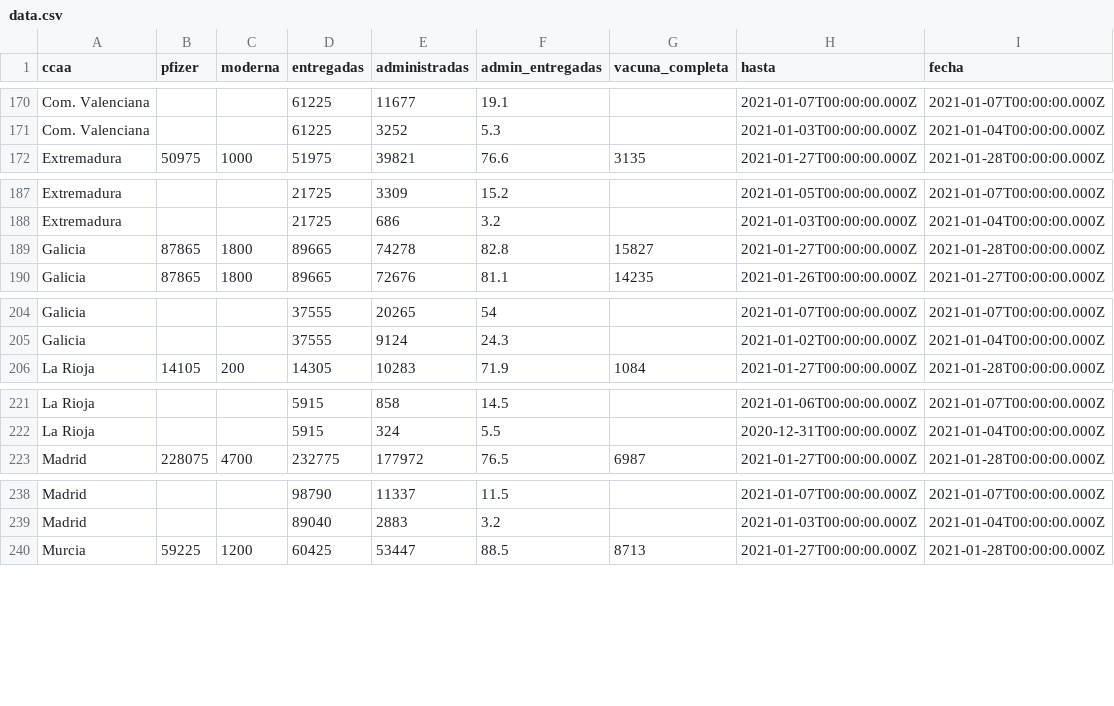
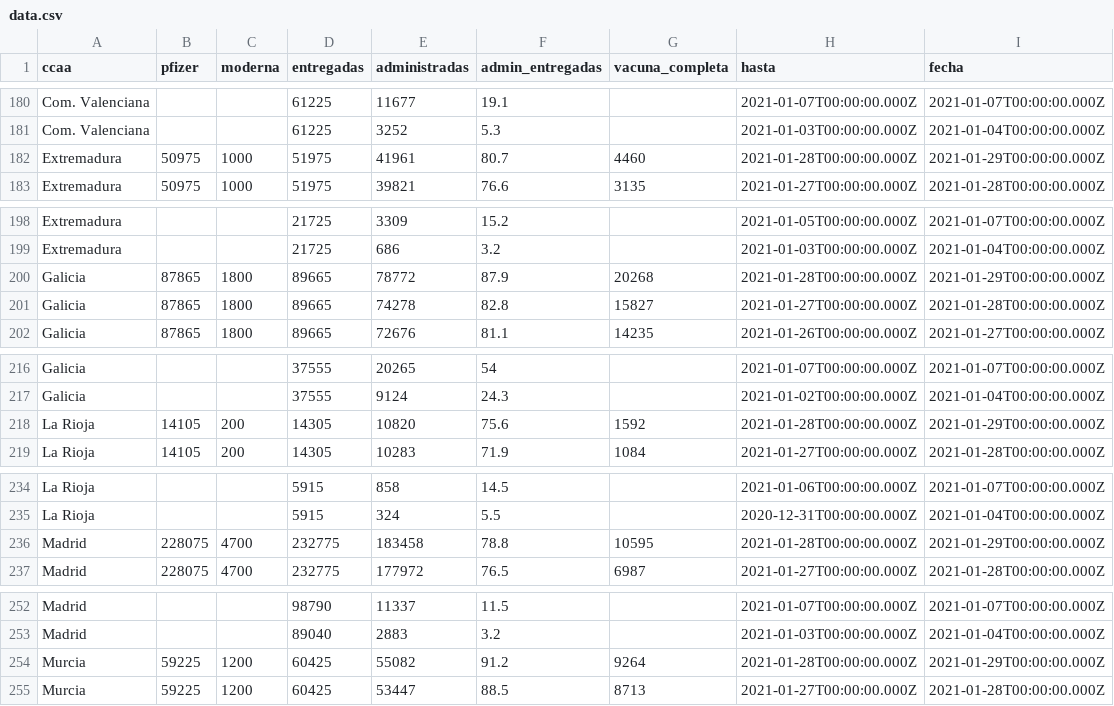
Before and after one commit to fndvit/covid-vaccination-tracker, a CSV file: app/public/data.csv, drawn as a sheet; only a part is shown, gaps mark what is left out; the diff covers the shown part only.

```diff
--- a/app/public/data.csv
+++ b/app/public/data.csv
@@ -171,2 +181,3 @@ ccaa,pfizer,moderna,entregadas,administradas,admin_entregadas,vacuna_completa,ha
 "Com. Valenciana","","",61225,3252,5.3,"","2021-01-03T00:00:00.000Z","2021-01-04T00:00:00.000Z"
+"Extremadura",50975,1000,51975,41961,80.7,4460,"2021-01-28T00:00:00.000Z","2021-01-29T00:00:00.000Z"
 "Extremadura",50975,1000,51975,39821,76.6,3135,"2021-01-27T00:00:00.000Z","2021-01-28T00:00:00.000Z"
@@ -188,2 +199,3 @@ ccaa,pfizer,moderna,entregadas,administradas,admin_entregadas,vacuna_completa,ha
 "Extremadura","","",21725,686,3.2,"","2021-01-03T00:00:00.000Z","2021-01-04T00:00:00.000Z"
+"Galicia",87865,1800,89665,78772,87.9,20268,"2021-01-28T00:00:00.000Z","2021-01-29T00:00:00.000Z"
 "Galicia",87865,1800,89665,74278,82.8,15827,"2021-01-27T00:00:00.000Z","2021-01-28T00:00:00.000Z"
@@ -205,2 +217,3 @@ ccaa,pfizer,moderna,entregadas,administradas,admin_entregadas,vacuna_completa,ha
 "Galicia","","",37555,9124,24.3,"","2021-01-02T00:00:00.000Z","2021-01-04T00:00:00.000Z"
+"La Rioja",14105,200,14305,10820,75.6,1592,"2021-01-28T00:00:00.000Z","2021-01-29T00:00:00.000Z"
 "La Rioja",14105,200,14305,10283,71.9,1084,"2021-01-27T00:00:00.000Z","2021-01-28T00:00:00.000Z"
@@ -222,2 +235,3 @@ ccaa,pfizer,moderna,entregadas,administradas,admin_entregadas,vacuna_completa,ha
 "La Rioja","","",5915,324,5.5,"","2020-12-31T00:00:00.000Z","2021-01-04T00:00:00.000Z"
+"Madrid",228075,4700,232775,183458,78.8,10595,"2021-01-28T00:00:00.000Z","2021-01-29T00:00:00.000Z"
 "Madrid",228075,4700,232775,177972,76.5,6987,"2021-01-27T00:00:00.000Z","2021-01-28T00:00:00.000Z"
@@ -239,2 +253,3 @@ ccaa,pfizer,moderna,entregadas,administradas,admin_entregadas,vacuna_completa,ha
 "Madrid","","",89040,2883,3.2,"","2021-01-03T00:00:00.000Z","2021-01-04T00:00:00.000Z"
+"Murcia",59225,1200,60425,55082,91.2,9264,"2021-01-28T00:00:00.000Z","2021-01-29T00:00:00.000Z"
 "Murcia",59225,1200,60425,53447,88.5,8713,"2021-01-27T00:00:00.000Z","2021-01-28T00:00:00.000Z"
```
Also changed, not shown: 15 added rows elsewhere in this file, 1 other file.
